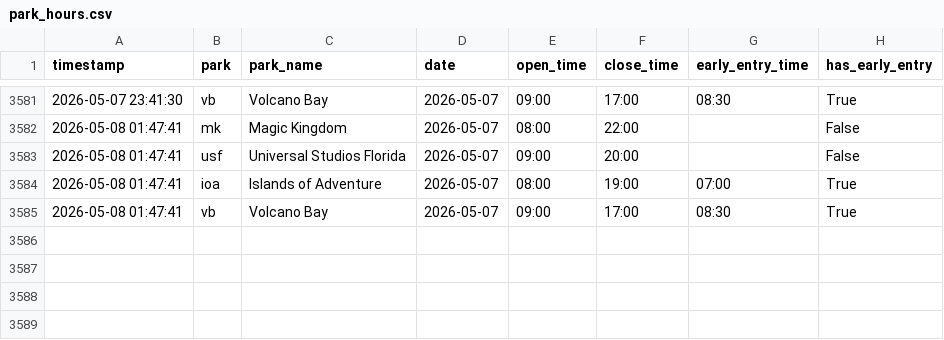
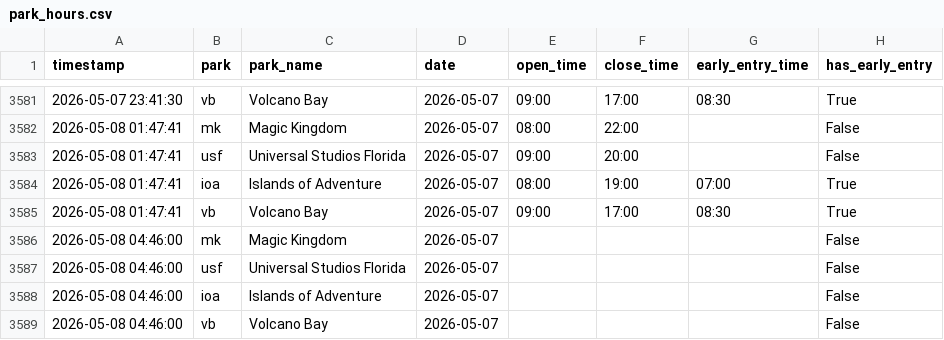
Before and after one commit to PAndrewTurner/Ride_Waittimes, a CSV file: data/park_hours.csv, drawn as a sheet; only a part is shown, gaps mark what is left out; the diff names each change by its address in the sheet, - before the commit and + after, or states it on an @@ line.

Commit message:
data: 2026-05-08 00:46 EDT

```diff
--- a/data/park_hours.csv
+++ b/data/park_hours.csv
+row 3586: 2026-05-08 04:46:00 | mk | Magic Kingdom | 2026-05-07 |  |  |  | False
+row 3587: 2026-05-08 04:46:00 | usf | Universal Studios Florida | 2026-05-07 |  |  |  | False
+row 3588: 2026-05-08 04:46:00 | ioa | Islands of Adventure | 2026-05-07 |  |  |  | False
+row 3589: 2026-05-08 04:46:00 | vb | Volcano Bay | 2026-05-07 |  |  |  | False
```
Also changed, not shown: data/weather.csv, 1 other file.
